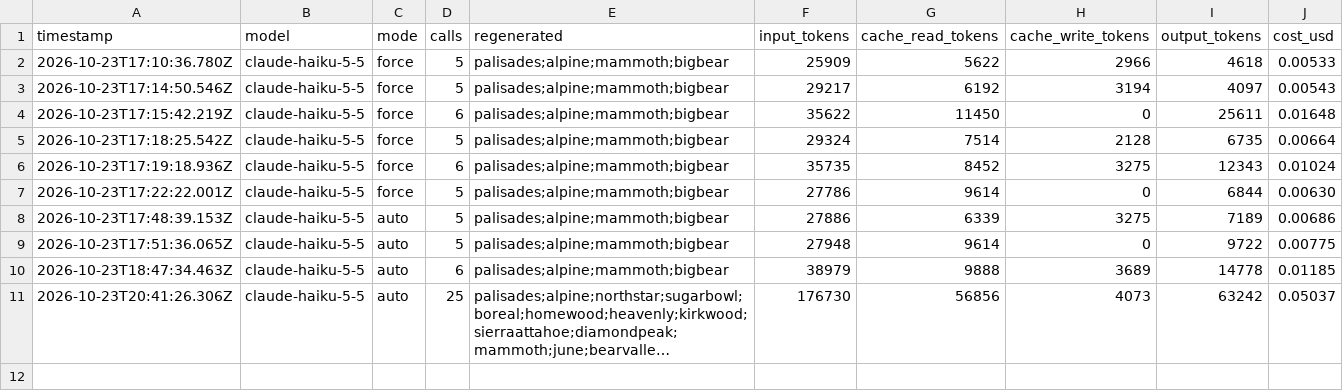
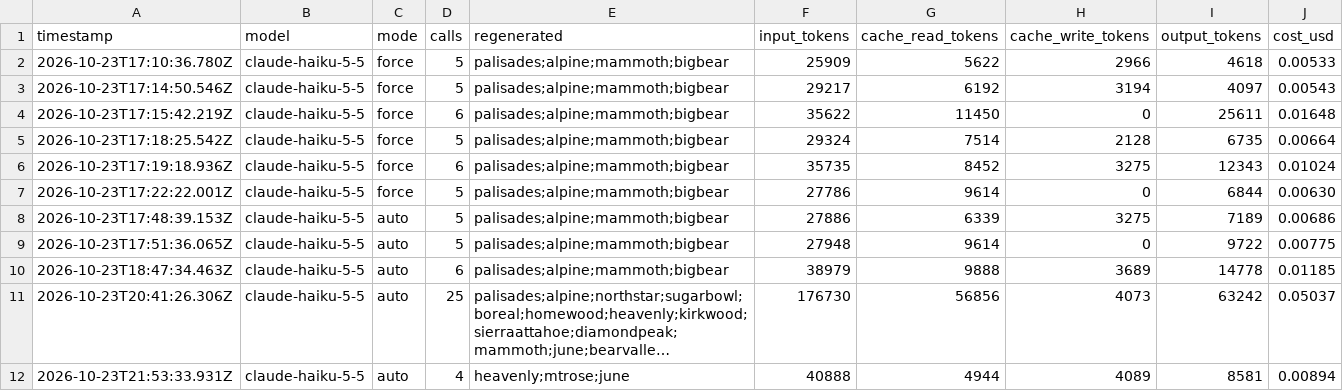
Before and after one commit to sweatynipsdev/powder, a CSV file: logs/usage.csv, drawn as a sheet; long unchanged cells end in …; the diff names each change by its address in the sheet, - before the commit and + after, or states it on an @@ line.

```diff
--- a/logs/usage.csv
+++ b/logs/usage.csv
+row 12: 2026-10-23T21:53:33.931Z | claude-haiku-5-5 | auto | 4 | heavenly;mtrose;june | 40888 | 4944 | 4089 | 8581 | 0.00894
```
Also changed, not shown: 3 other files.
